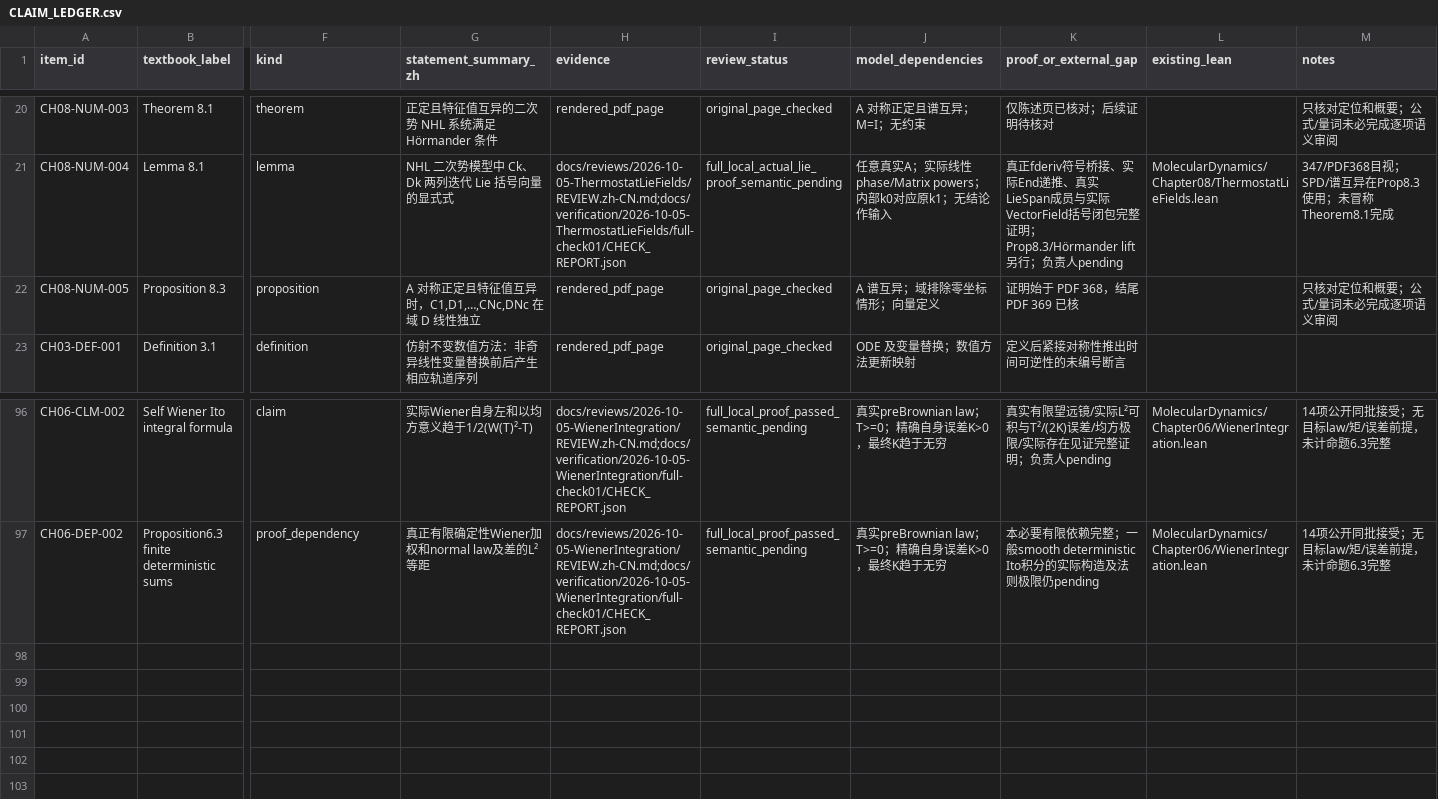
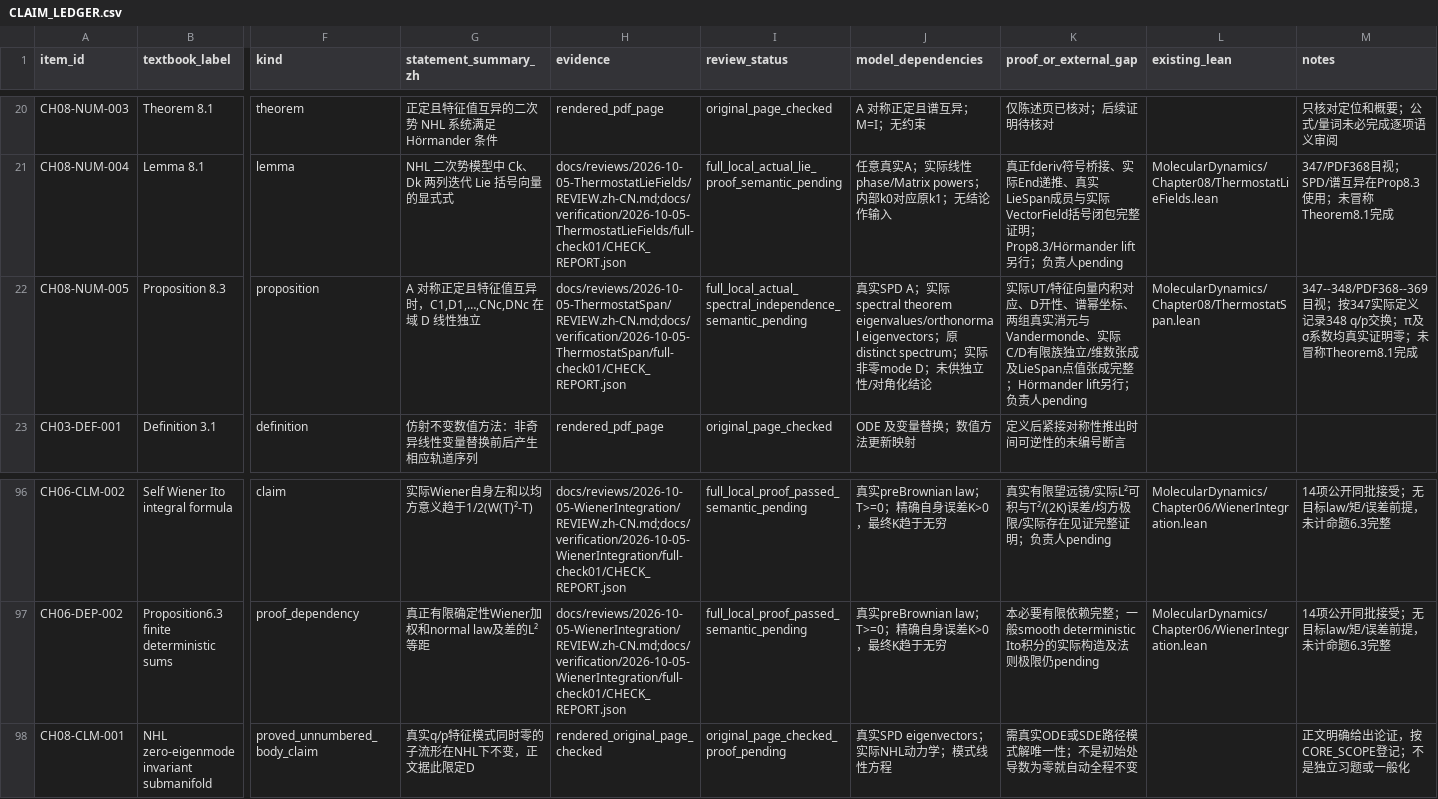
Before and after one commit to zhuanxv-G/MolecularDynamicsFormalization, a CSV file: docs/audits/2026-10-01-initial/CLAIM_LEDGER.csv, drawn as a sheet; only a part is shown, gaps mark what is left out; rows hold the shown columns only; the diff names each change by its address in the sheet, - before the commit and + after, or states it on an @@ line.

Commit message:
Prove thermostat spectral independence and pointwise span

```diff
--- a/docs/audits/2026-10-01-initial/CLAIM_LEDGER.csv
+++ b/docs/audits/2026-10-01-initial/CLAIM_LEDGER.csv
-H22 (evidence): rendered_pdf_page
+H22 (evidence): docs/reviews/2026-10-05-ThermostatSpan/REVIEW.zh-CN.md;docs/verification/2026-10-05-ThermostatSpan/full-check01/CHECK_REPORT.json
-I22 (review_status): original_page_checked
+I22 (review_status): full_local_actual_spectral_independence_semantic_pending
-J22 (model_dependencies): A 谱互异；域排除零坐标情形；向量定义
+J22 (model_dependencies): 真实SPD A；实际spectral theorem eigenvalues/orthonormal eigenvectors；原distinct spectrum；实际非零mode D；未供独立性/对角化结论
-K22 (proof_or_external_gap): 证明始于 PDF 368，结尾 PDF 369 已核
+K22 (proof_or_external_gap): 实际UT/特征向量内积对应、D开性、谱幂坐标、两组真实消元与Vandermonde、实际C/D有限族独立/维数张成及LieSpan点值张成完整；Hörmander lift另行；负责人pending
-L22 (existing_lean): (empty)
+L22 (existing_lean): MolecularDynamics/Chapter08/ThermostatSpan.lean
-M22 (notes): 只核对定位和概要；公式/量词未必完成逐项语义审阅
+M22 (notes): 347--348/PDF368--369目视；按347实际定义记录348 q/p交换；π及σ系数均真实证明零；未冒称Theorem8.1完成
+row 98: CH08-CLM-001 | NHL zero-eigenmode invariant submanifold | proved_unnumbered_body_claim | 真实q/p特征模式同时零的子流形在NHL下不变，正文据此限定D | rendered_original_page_checked | original_page_checked_proof_pending | 真实SPD eigenvectors；实际NHL动力学；模式线性方程 | 需真实ODE或SDE路径模式解唯一性；不是初始处导数为零就自动全程不变 |  | 正文明确给出论证，按CORE_SCOPE登记；不是独立习题或一般化
```
Also changed, not shown: docs/CHAPTER_SECTION_INVENTORY.csv, docs/NOTATION_INVENTORY.csv, 11 other files.
